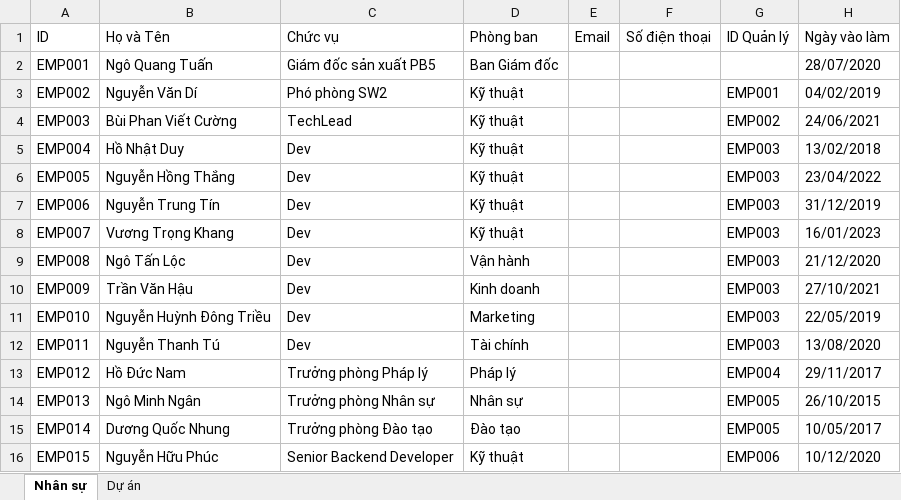
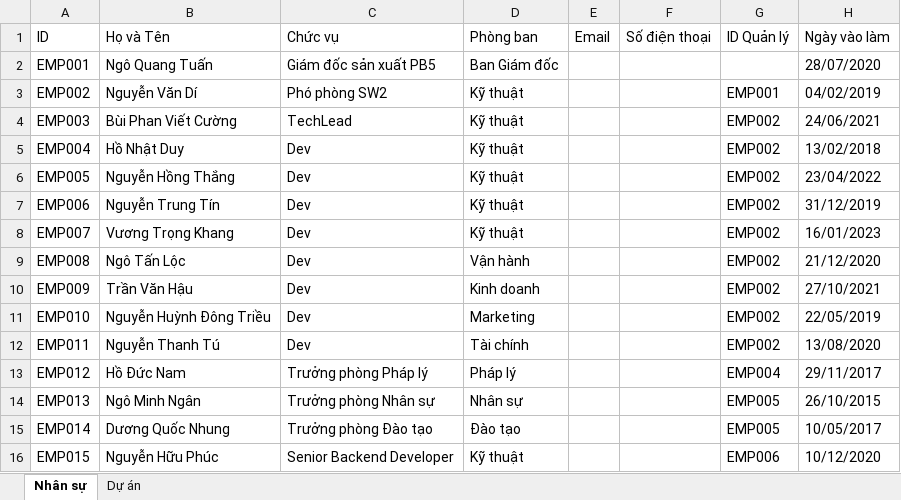
Before and after one commit to duycamau2016/eflow_sw2, an Excel workbook: src/assets/data/sample-data-55emp-6proj.xlsx, sheet Nhân sự, drawn as a sheet; only a part is shown; values as stored, in another font and other column widths than the file's, no borders; the diff names each change by its address in the sheet, - before the commit and + after, or states it on an @@ line.

Commit message:
update file

```diff
--- a/src/assets/data/sample-data-55emp-6proj.xlsx (sheet Nhân sự)
+++ b/src/assets/data/sample-data-55emp-6proj.xlsx (sheet Nhân sự)
-G5:G12 (ID Quản lý): EMP003
+G5:G12 (ID Quản lý): EMP002
```
